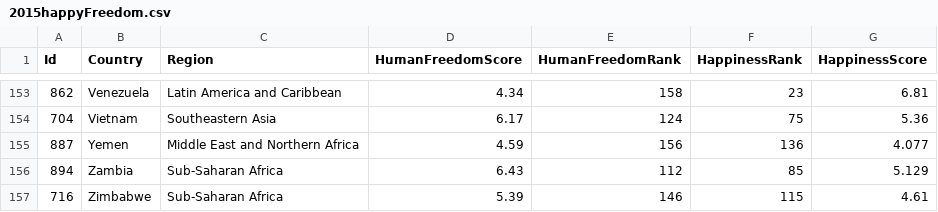
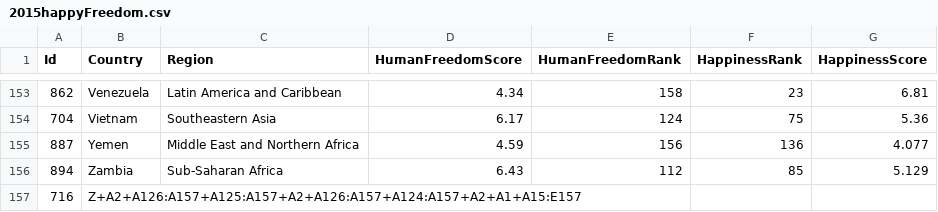
Before and after one commit to yezzng/happiness_freedom, a CSV file: data/2015happyFreedom.csv, drawn as a sheet; only a part is shown, gaps mark what is left out.

Commit message:
data

```diff
--- a/data/2015happyFreedom.csv
+++ b/data/2015happyFreedom.csv
@@ -156,2 +156,2 @@
 894,Zambia,Sub-Saharan Africa,6.43,112,85,5.129
-716,Zimbabwe,Sub-Saharan Africa,5.39,146,115,4.61
+716,Z+A2+A126:A157+A125:A157+A2+A126:A157+A124:A157+A2+A1+A15:E157,,,,,
```
Also changed, not shown: 3 other files.
